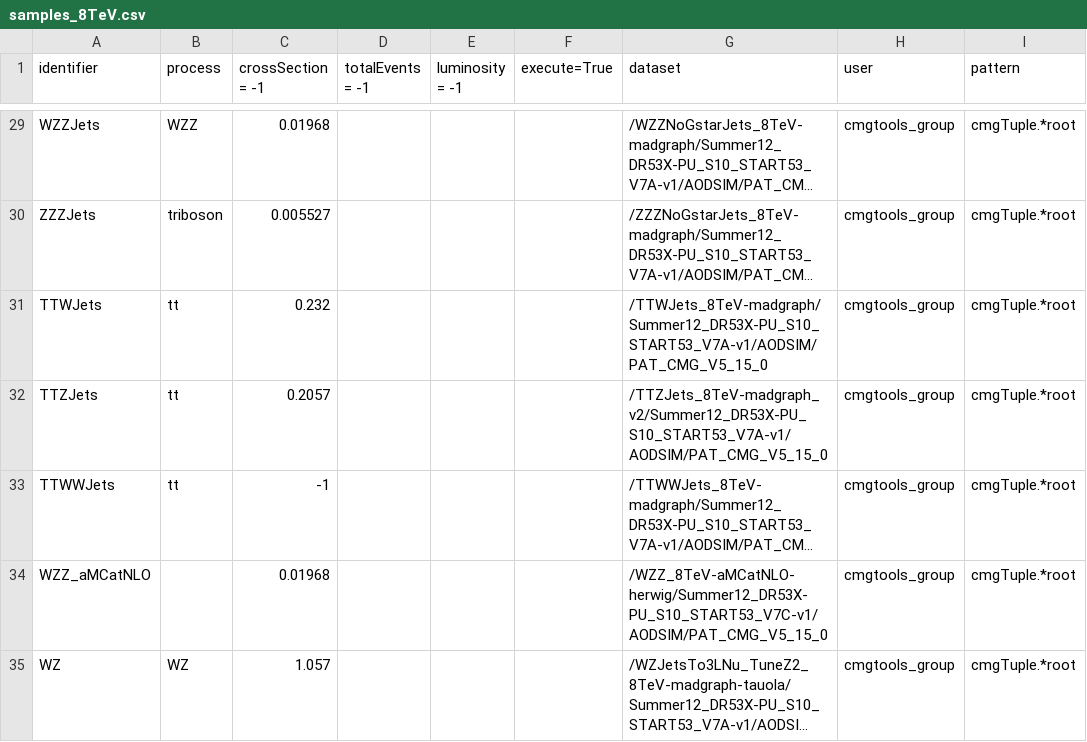
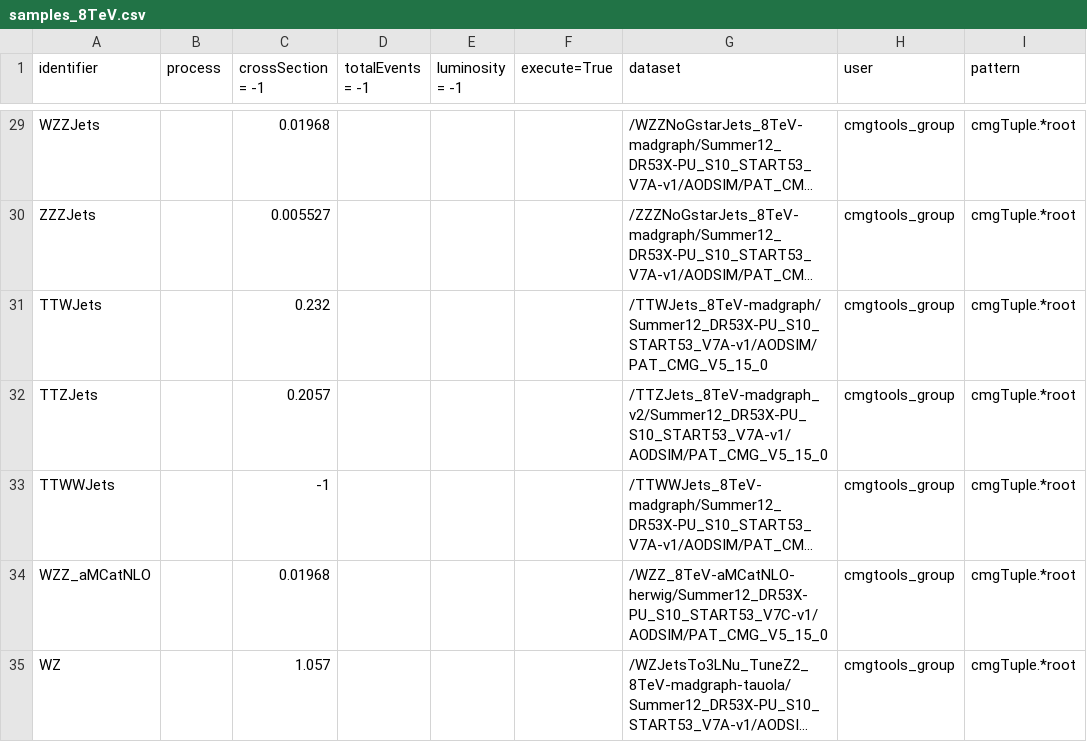
Before and after one commit to bellan/VVXAnalysis, a CSV file: Producers/python/samples_8TeV.csv, drawn as a sheet; only a part is shown, gaps mark what is left out; long unchanged cells end in …; the diff covers the shown part only; the diff names each change by its address in the sheet, - before the commit and + after, or states it on an @@ line.

```diff
--- a/Producers/python/samples_8TeV.csv
+++ b/Producers/python/samples_8TeV.csv
-B29 (process): WZZ
+B29 (process): (empty)
-B30 (process): triboson
+B30 (process): (empty)
-B31:B33 (process): tt
+B31:B33 (process): (empty)
-B35 (process): WZ
+B35 (process): (empty)
```
Also changed, not shown: 25 edited cells elsewhere in this file, 2 other files.
